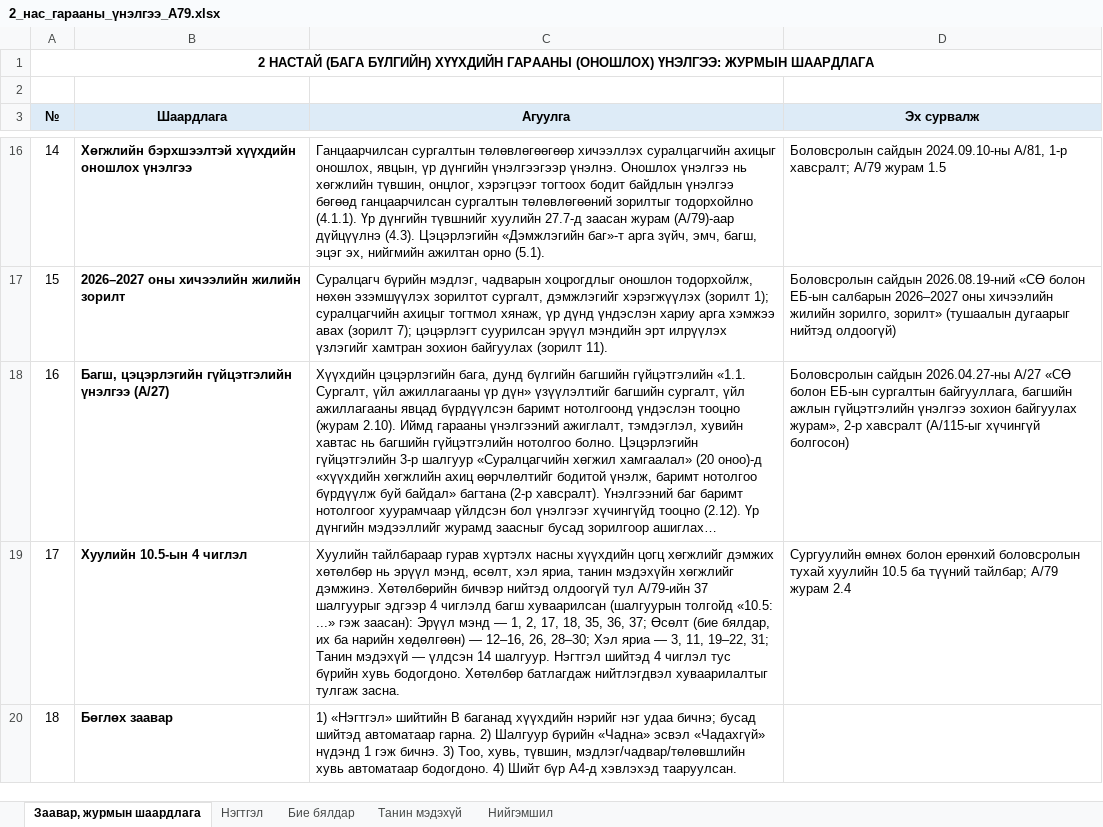
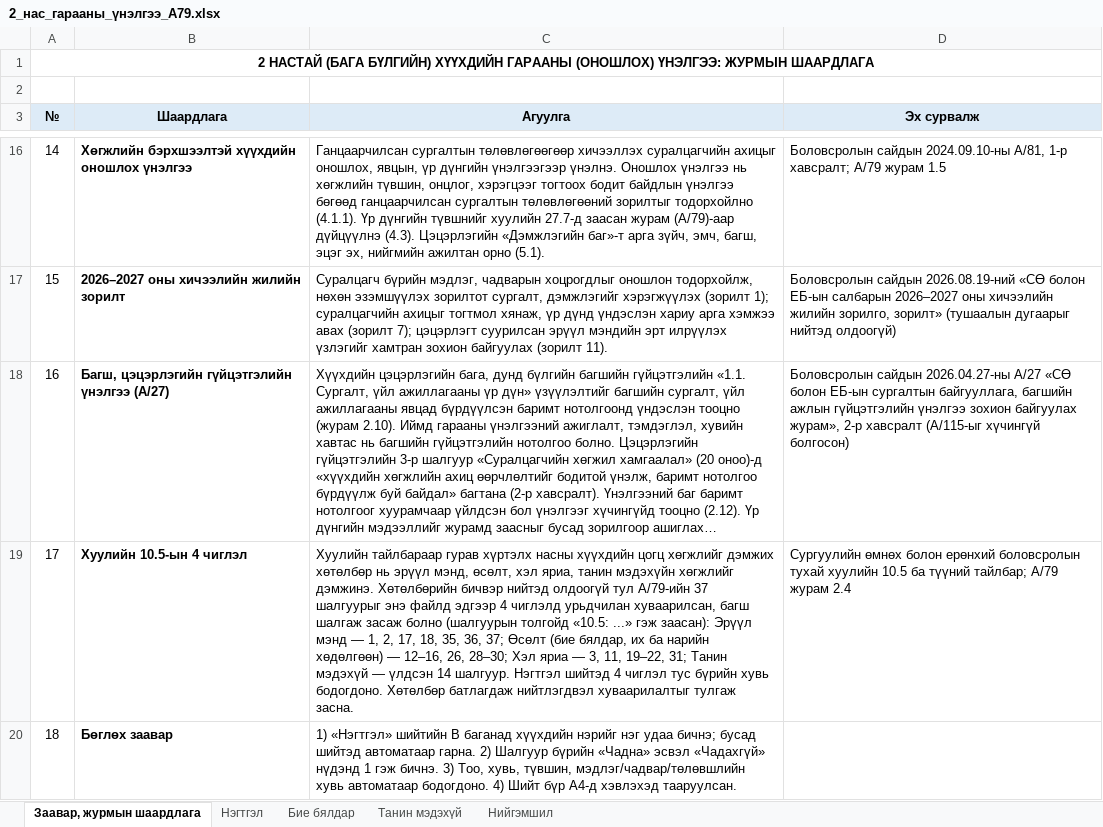
Before and after one commit to greenapple444777-droid/subbagsh-site, an Excel workbook: Гарааны_үнэлгээ/2_нас_гарааны_үнэлгээ_А79.xlsx, sheet Заавар, журмын шаардлага, drawn as a sheet; only a part is shown, gaps mark what is left out; long unchanged cells end in …; values as stored, in another font and other column widths than the file's, no borders; the diff names each change by its address in the sheet, - before the commit and + after, or states it on an @@ line.

```diff
--- a/Гарааны_үнэлгээ/2_нас_гарааны_үнэлгээ_А79.xlsx (sheet Заавар, журмын шаардлага)
+++ b/Гарааны_үнэлгээ/2_нас_гарааны_үнэлгээ_А79.xlsx (sheet Заавар, журмын шаардлага)
-C19 (Агуулга): …37 шалгуурыг эдгээр 4 чиглэлд багш хуваарилсан (шалгуурын толгойд…
+C19 (Агуулга): …37 шалгуурыг энэ файлд эдгээр 4 чиглэлд урьдчилан хуваарилсан, багш шалгаж засаж болно (шалгуурын толгойд…
```
